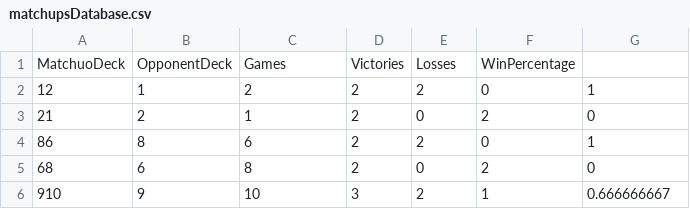
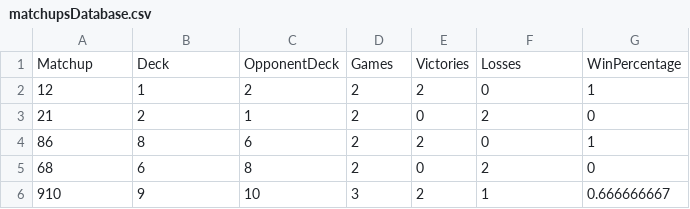
Before and after one commit to Sephaq/MTGRegressionTree, a CSV file: matchupsDatabase.csv, drawn as a sheet; only a part is shown.

```diff
--- a/matchupsDatabase.csv
+++ b/matchupsDatabase.csv
@@ -1,2 +1,2 @@
-MatchuoDeck,OpponentDeck,Games,Victories,Losses,WinPercentage,
+Matchup,Deck,OpponentDeck,Games,Victories,Losses,WinPercentage
 12,1,2,2,2,0,1
```
Also changed, not shown: 4 other files.
